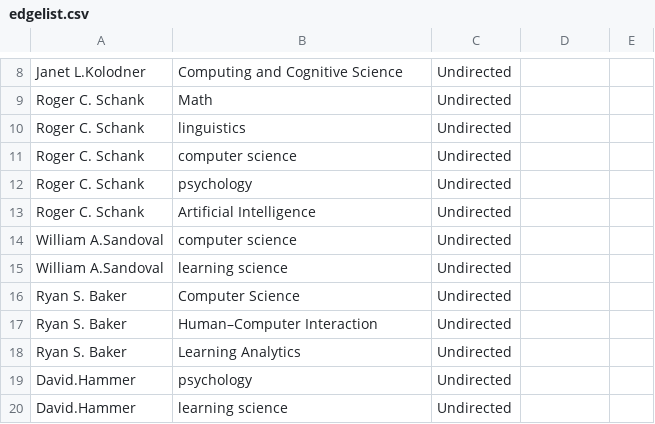
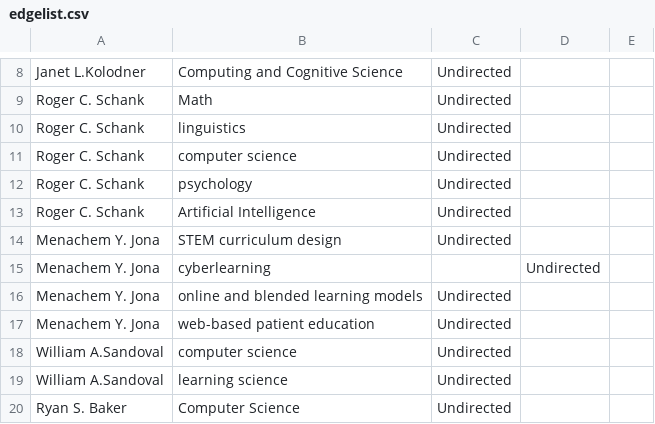
Before and after one commit to JingjingBNU/The-Learning-Sciences, a CSV file: data/edgelist.csv, drawn as a sheet; only a part is shown, gaps mark what is left out; the shorter side is filled out with more unchanged rows; the diff names each change by its address in the sheet, - before the commit and + after, or states it on an @@ line.

Commit message:
增加Menachem Y. Jona的信息
增加Menachem Y. Jona的信息
来源：https://www.mccormick.northwestern.edu/research-faculty/directory/affiliated/jona-kemi.html

```diff
--- a/data/edgelist.csv
+++ b/data/edgelist.csv
+row 14: Menachem Y. Jona | STEM curriculum design | Undirected
+row 15: Menachem Y. Jona | cyberlearning |  | Undirected
+row 16: Menachem Y. Jona | online and blended learning models | Undirected
+row 17: Menachem Y. Jona | web-based patient education | Undirected
```
